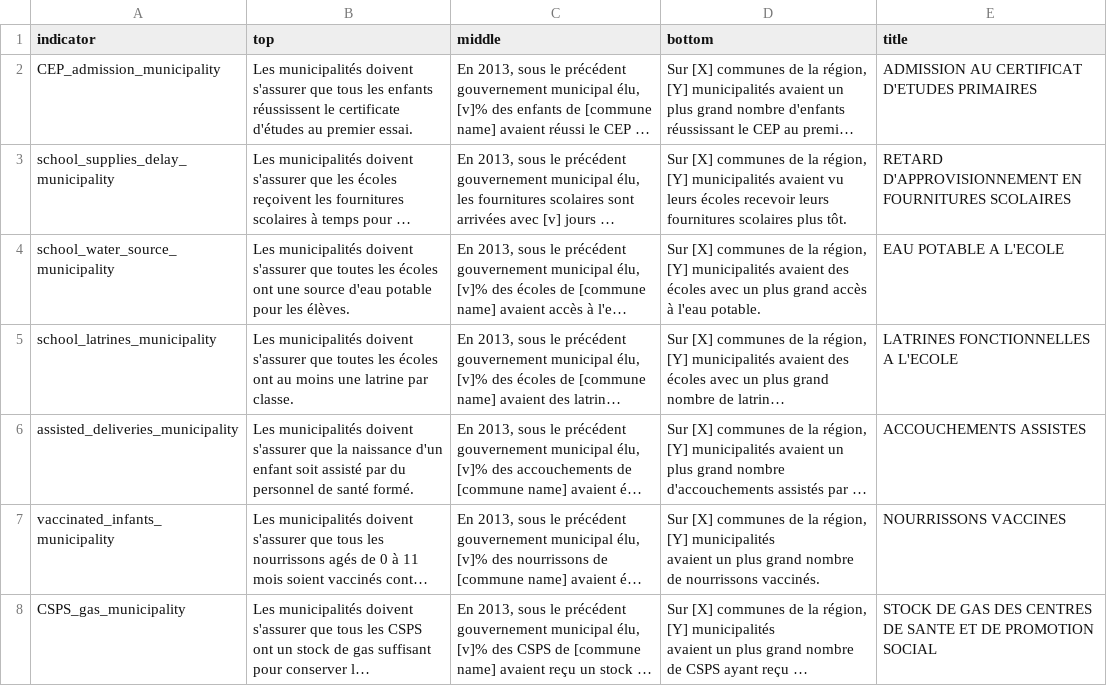
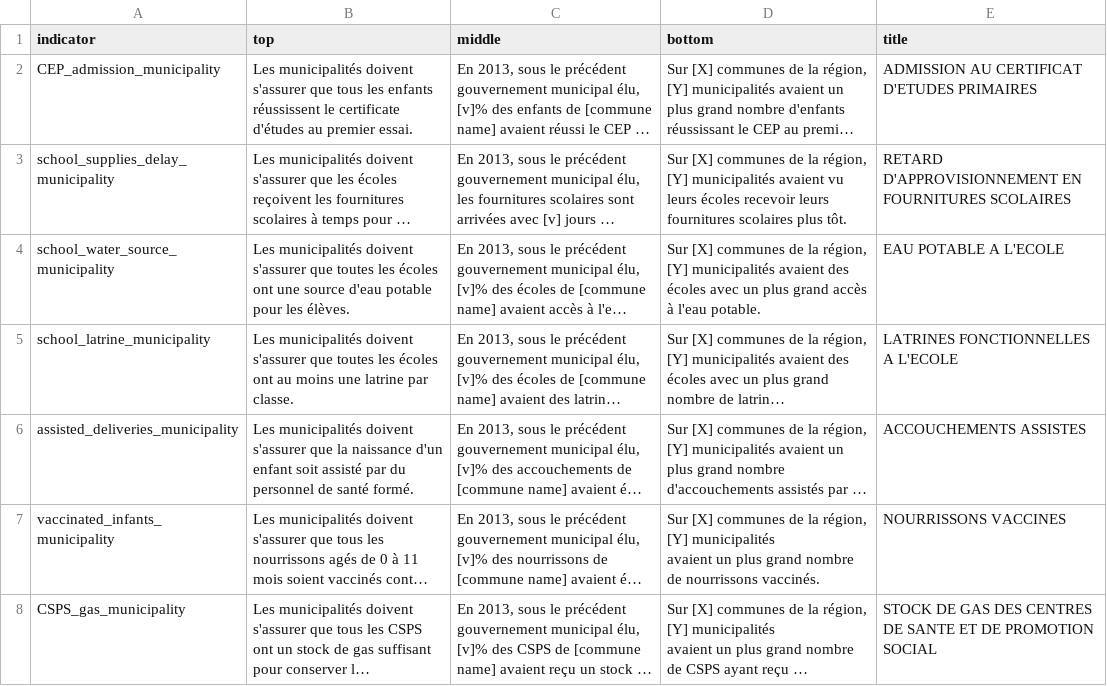
Before and after one commit to boyercb/EGAP-infographics, a CSV file: text.csv, drawn as a sheet; only a part is shown; long unchanged cells end in …; the diff names each change by its address in the sheet, - before the commit and + after, or states it on an @@ line.

Commit message:
Change school_latrines_municipality to school_latrine_municipality

```diff
--- a/text.csv
+++ b/text.csv
-A5 (indicator): school_latrines_municipality
+A5 (indicator): school_latrine_municipality
```
